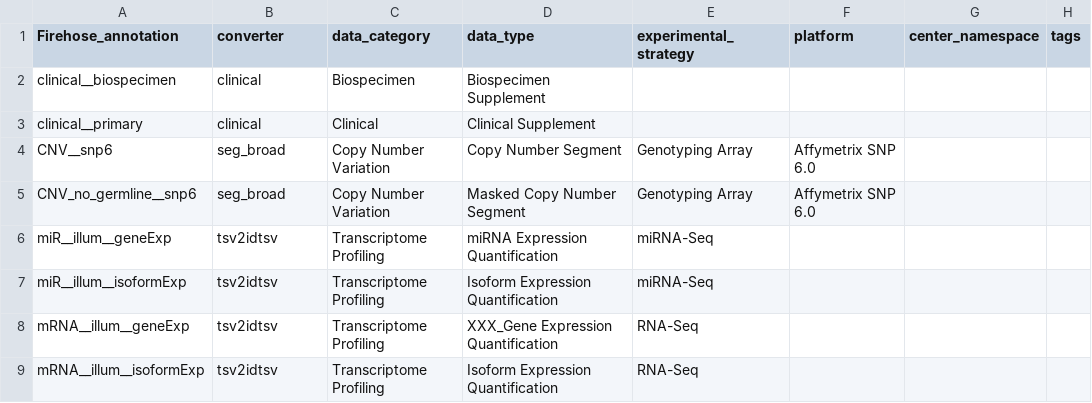
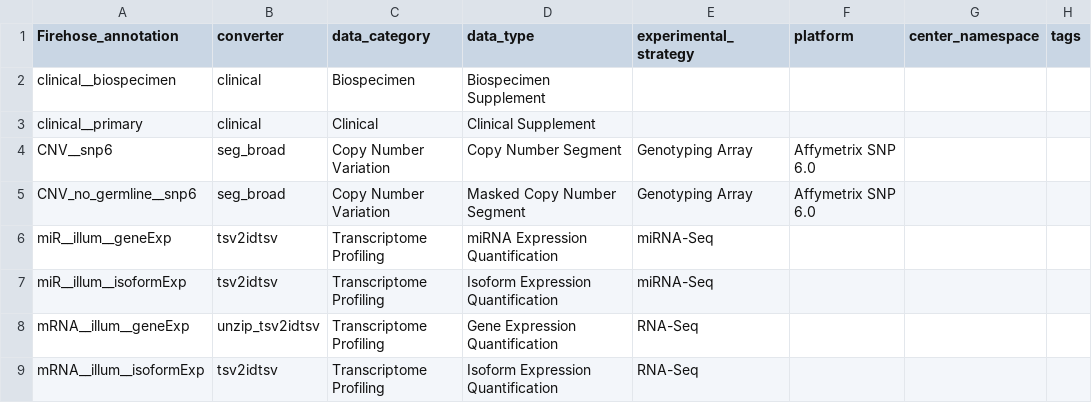
Before and after one commit to broadinstitute/gdctools, a TSV file: Harmonized_GDC_translation_table_FH.tsv, drawn as a sheet.

```diff
--- a/Harmonized_GDC_translation_table_FH.tsv
+++ b/Harmonized_GDC_translation_table_FH.tsv
@@ -7,3 +7,3 @@ miR__illum__geneExp	tsv2idtsv	Transcriptome Profiling	miRNA Expression Quantific
 miR__illum__isoformExp	tsv2idtsv	Transcriptome Profiling	Isoform Expression Quantification	miRNA-Seq			
-mRNA__illum__geneExp	tsv2idtsv	Transcriptome Profiling	XXX_Gene Expression Quantification	RNA-Seq			
+mRNA__illum__geneExp	unzip_tsv2idtsv	Transcriptome Profiling	Gene Expression Quantification	RNA-Seq			
 mRNA__illum__isoformExp	tsv2idtsv	Transcriptome Profiling	Isoform Expression Quantification	RNA-Seq			
```
Also changed, not shown: 1 other file.
